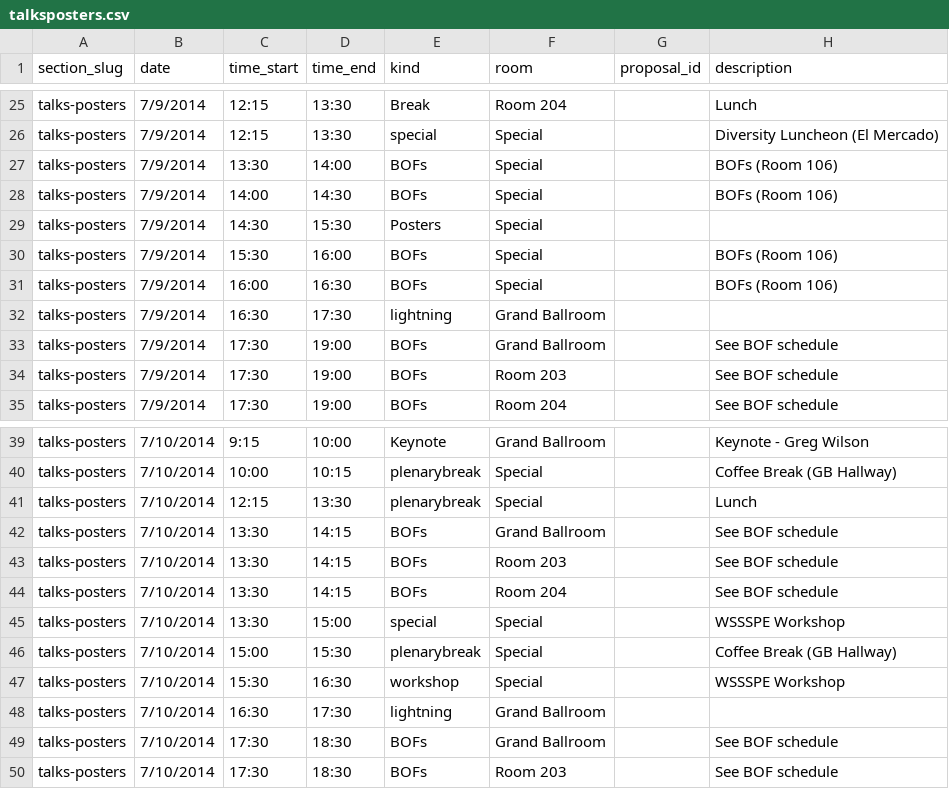
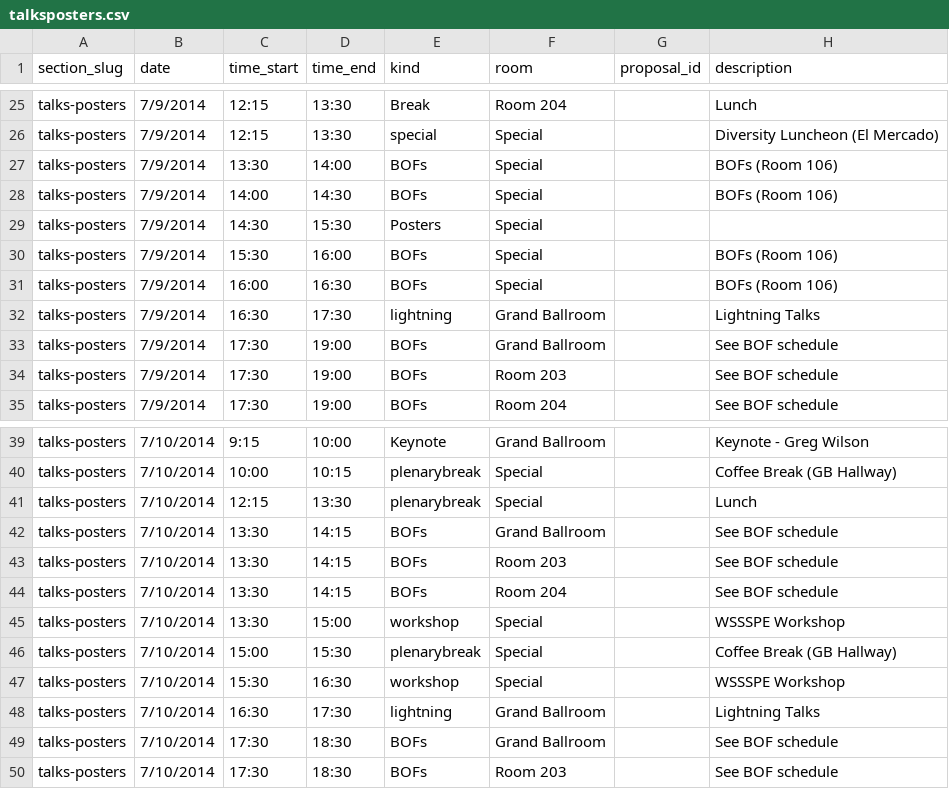
Before and after one commit to scipy-conference/SciPy-2014, a CSV file: data/talksposters.csv, drawn as a sheet; only a part is shown, gaps mark what is left out.

Commit message:
corrected lightning talks description, wssspe classification

```diff
--- a/data/talksposters.csv
+++ b/data/talksposters.csv
@@ -31,3 +31,3 @@ talks-posters,7/9/2014,15:30,16:00,BOFs,Special,,BOFs (Room 106)
 talks-posters,7/9/2014,16:00,16:30,BOFs,Special,,BOFs (Room 106)
-talks-posters,7/9/2014,16:30,17:30,lightning,Grand Ballroom,,
+talks-posters,7/9/2014,16:30,17:30,lightning,Grand Ballroom,,Lightning Talks
 talks-posters,7/9/2014,17:30,19:00,BOFs,Grand Ballroom,,See BOF schedule
@@ -44,6 +44,6 @@ talks-posters,7/10/2014,13:30,14:15,BOFs,Room 203,,See BOF schedule
 talks-posters,7/10/2014,13:30,14:15,BOFs,Room 204,,See BOF schedule
-talks-posters,7/10/2014,13:30,15:00,special,Special,,WSSSPE Workshop
+talks-posters,7/10/2014,13:30,15:00,workshop,Special,,WSSSPE Workshop
 talks-posters,7/10/2014,15:00,15:30,plenarybreak,Special,,Coffee Break (GB Hallway)
 talks-posters,7/10/2014,15:30,16:30,workshop,Special,,WSSSPE Workshop
-talks-posters,7/10/2014,16:30,17:30,lightning,Grand Ballroom,,
+talks-posters,7/10/2014,16:30,17:30,lightning,Grand Ballroom,,Lightning Talks
 talks-posters,7/10/2014,17:30,18:30,BOFs,Grand Ballroom,,See BOF schedule
```
